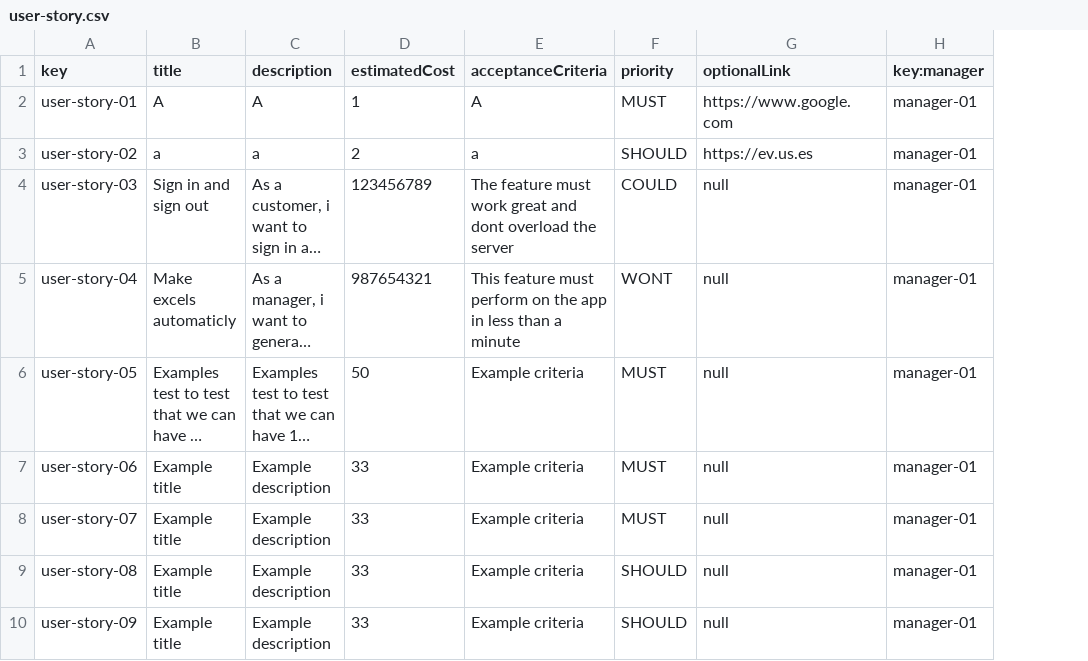
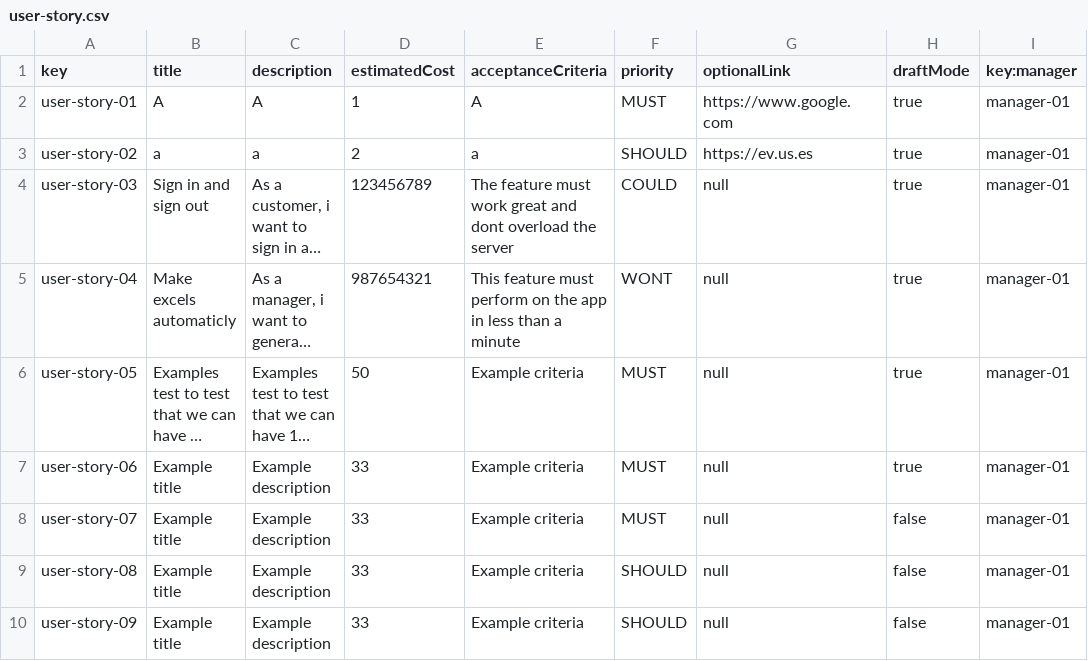
Before and after one commit to DP2-C1-009/Acme-SF-D01, a CSV file: src/main/webapp/WEB-INF/resources/sample-data/user-story.csv, drawn as a sheet; only a part is shown; long unchanged cells end in …; the diff names each change by its address in the sheet, - before the commit and + after, or states it on an @@ line.

Commit message:
feat: operations by managers in projects done

```diff
--- a/src/main/webapp/WEB-INF/resources/sample-data/user-story.csv
+++ b/src/main/webapp/WEB-INF/resources/sample-data/user-story.csv
+column H (draftMode), rows 2-10: true | true | true | true | true | true | false | false | false
```
Also changed, not shown: 16 other files.
